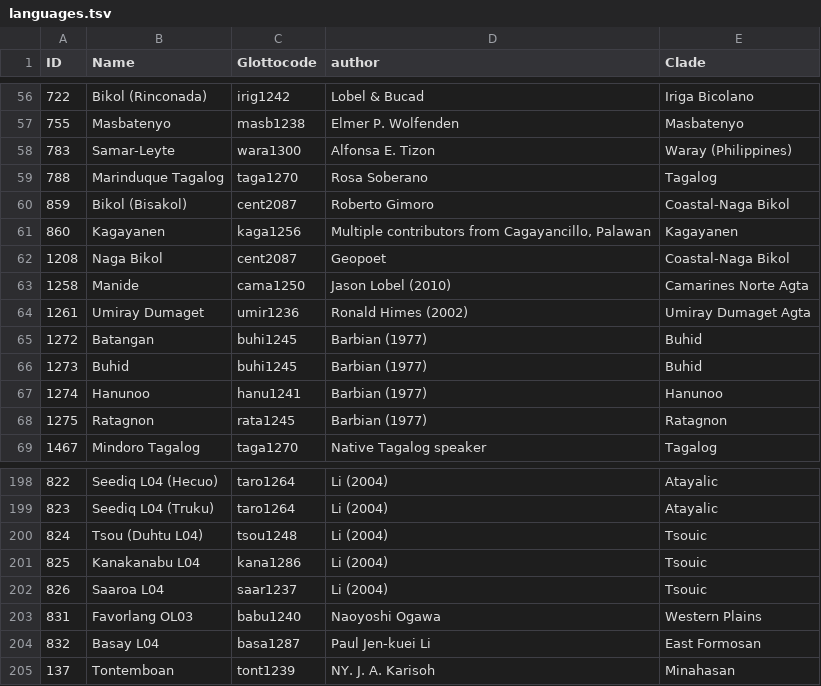
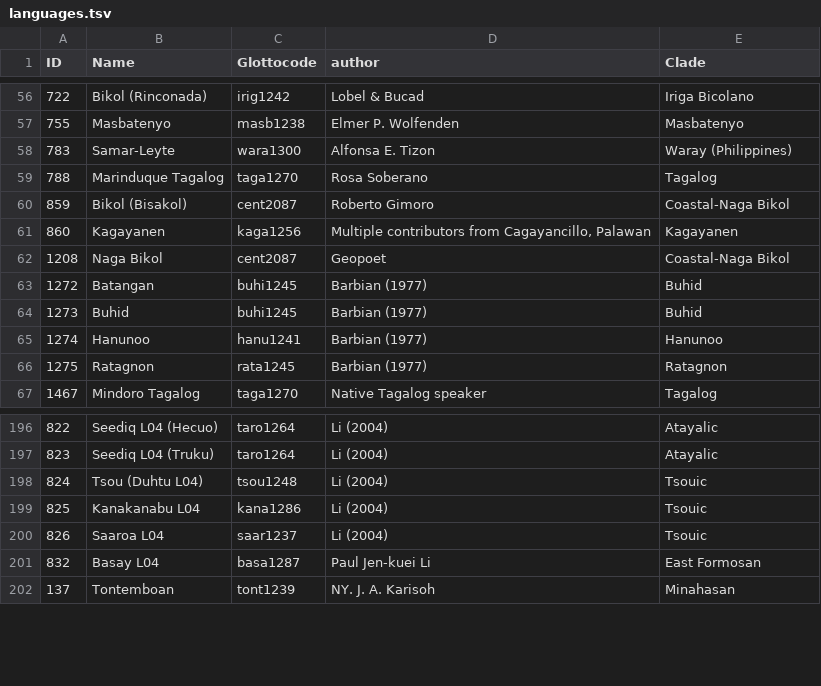
Before and after one commit to lexibank/abvdphilippines, a TSV file: etc/languages.tsv, drawn as a sheet; only a part is shown, gaps mark what is left out; the diff names each change by its address in the sheet, - before the commit and + after, or states it on an @@ line.

```diff
--- a/etc/languages.tsv
+++ b/etc/languages.tsv
-row 63: 1258 | Manide | cama1250 | Jason Lobel (2010) | Camarines Norte Agta
-row 64: 1261 | Umiray Dumaget | umir1236 | Ronald Himes (2002) | Umiray Dumaget Agta
-row 203: 831 | Favorlang OL03 | babu1240 | Naoyoshi Ogawa | Western Plains
```
Also changed, not shown: cldf/languages.csv, 17 other files.
